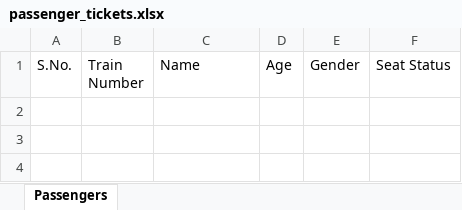
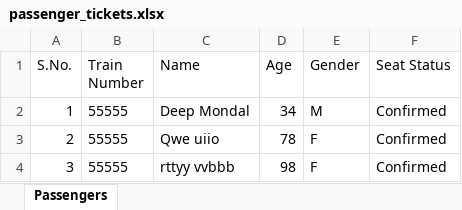
Before and after one commit to TakeASwing-420/RailEase, an Excel workbook: data/passenger_tickets.xlsx, sheet Passengers, drawn as a sheet; values as stored, in another font and other column widths than the file's, no borders; the diff names each change by its address in the sheet, - before the commit and + after, or states it on an @@ line.

```diff
--- a/data/passenger_tickets.xlsx (sheet Passengers)
+++ b/data/passenger_tickets.xlsx (sheet Passengers)
+row 2: 1 | 55555 | Deep Mondal | 34 | M | Confirmed
+row 3: 2 | 55555 | Qwe uiio | 78 | F | Confirmed
+row 4: 3 | 55555 | rttyy vvbbb | 98 | F | Confirmed
```
Also changed, not shown: 5 other files.
